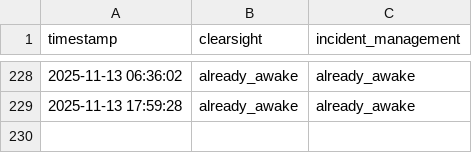
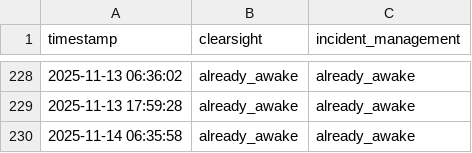
Before and after one commit to FRAGGERR/streamlit-wake-up-bot, a CSV file: wake_up_log.csv, drawn as a sheet; only a part is shown, gaps mark what is left out.

```diff
--- a/wake_up_log.csv
+++ b/wake_up_log.csv
@@ -229 +229,2 @@ timestamp,clearsight,incident_management
 2025-11-13 17:59:28,already_awake,already_awake
+2025-11-14 06:35:58,already_awake,already_awake
```
